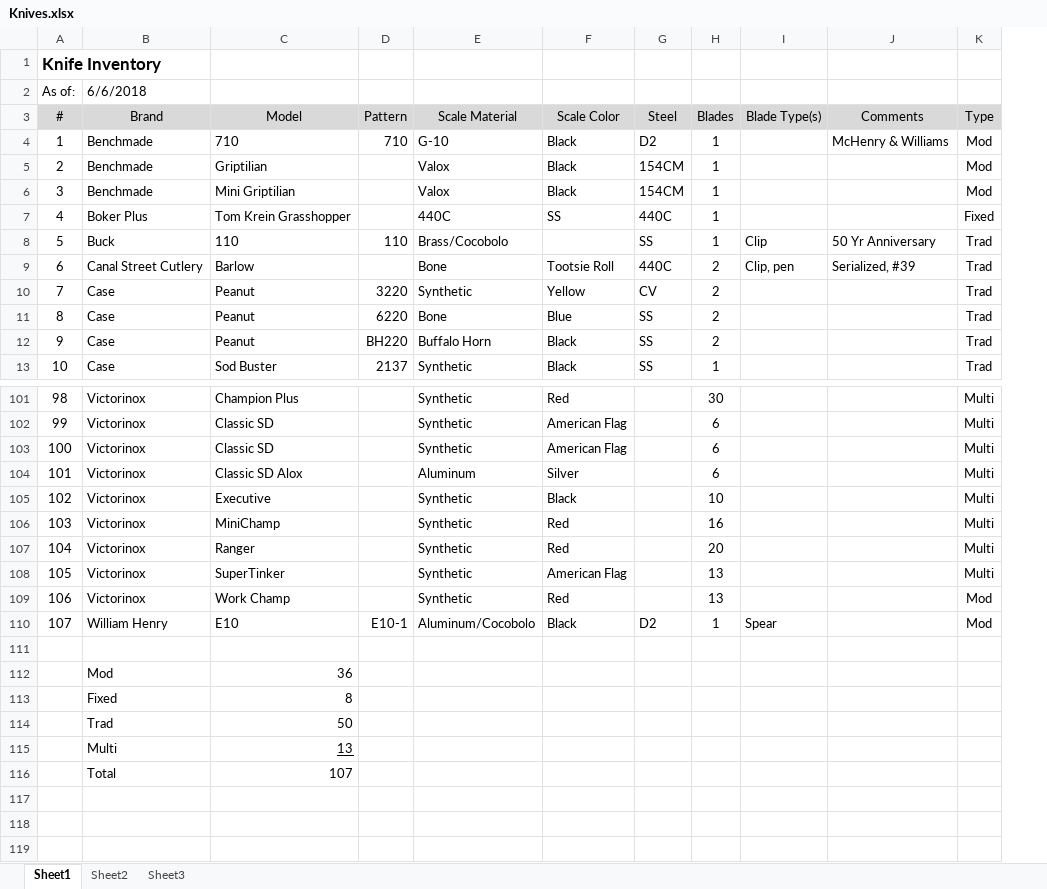
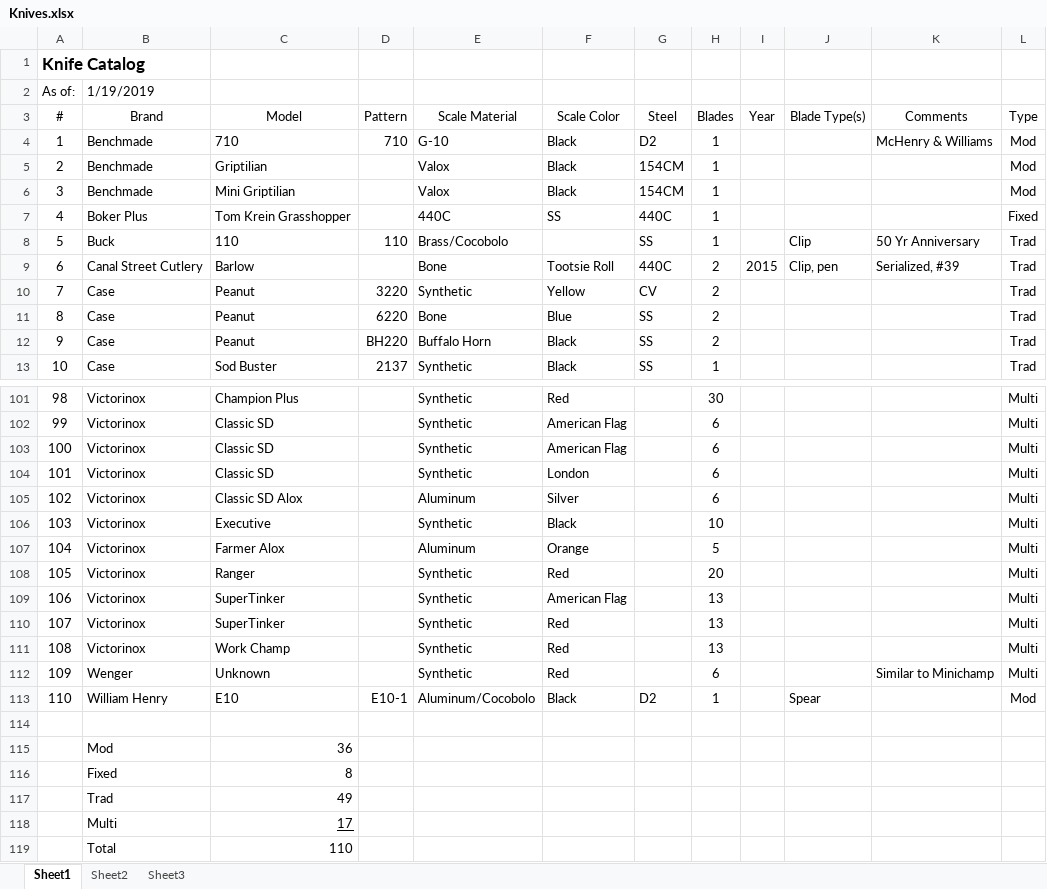
Before and after one commit to NealAddy/NealAddy.github.io, an Excel workbook: pub/Knives.xlsx, sheet Sheet1, drawn as a sheet; only a part is shown, gaps mark what is left out; values as stored, in another font and other column widths than the file's, no borders; addresses are those after the commit; the diff names each change by its address in the sheet, - before the commit and + after, or states it on an @@ line.

```diff
--- a/pub/Knives.xlsx (sheet Sheet1)
+++ b/pub/Knives.xlsx (sheet Sheet1)
+column I (Year), row 9: 2015
@@ column A (#) renumbered between rows 1 and 113 @@
-B2 (Brand): 6/6/2018
+B2 (Brand): 1/19/2019
-A3:H3 fill: #D9D9D9
+A3:H3 fill: none
-J3:L3 fill: #D9D9D9
+J3:L3 fill: none
+row 104: 101 | Victorinox | Classic SD |  | Synthetic | London |  | 6 |  |  |  | Multi
-C107 (Model): MiniChamp
+C107 (Model): Farmer Alox
-E107 (Scale Material): Synthetic
+E107 (Scale Material): Aluminum
-F107 (Scale Color): Red
+F107 (Scale Color): Orange
-H107 (Blades): 16
+H107 (Blades): 5
+row 110: 107 | Victorinox | SuperTinker |  | Synthetic | Red |  | 13 |  |  |  | Multi
-L111 (Type): Mod
+L111 (Type): Multi
+row 112: 109 | Wenger | Unknown |  | Synthetic | Red |  | 6 |  |  | Similar to Minichamp | Multi
-C117 (Model): 50
+C117 (Model): 49
-C118 (Model): 13
+C118 (Model): 17
-C119 (Model): 107
+C119 (Model): 110
```
Also changed, not shown: formulas that keep their value, hidden cells, 2 other files.
